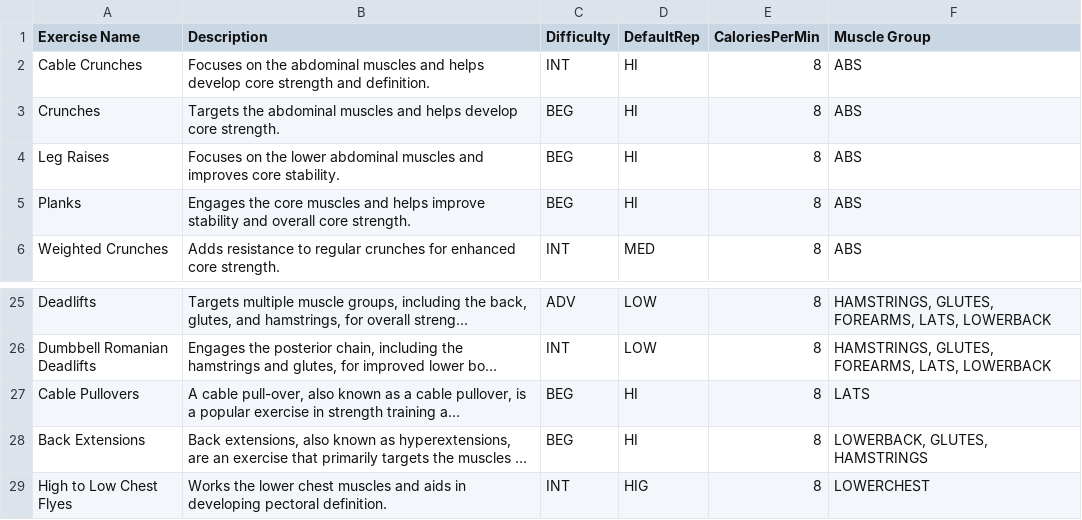
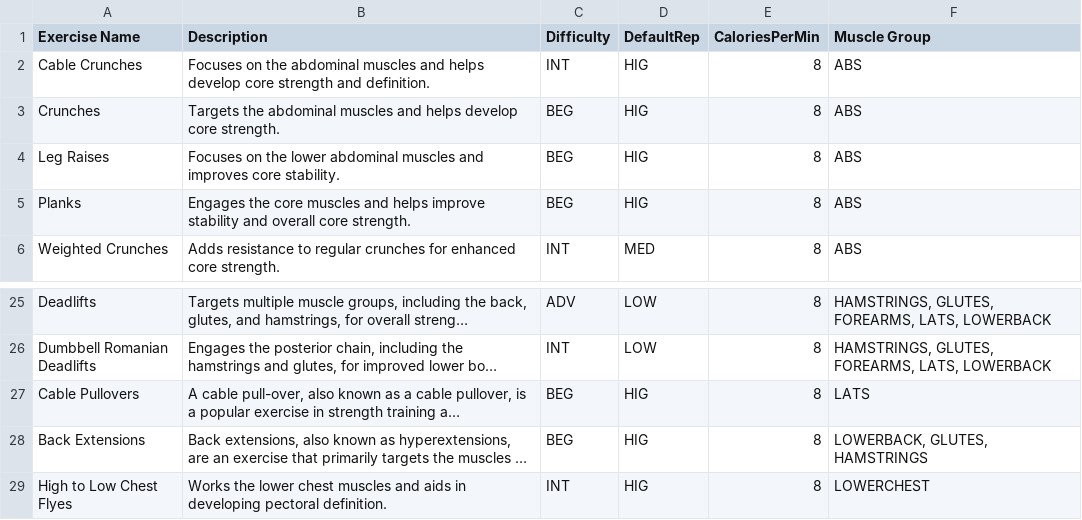
Before and after one commit to jiepengwong/Lift-Bros-HEAP, a CSV file: backend/app/config/exercise.csv, drawn as a sheet; only a part is shown, gaps mark what is left out; long unchanged cells end in …; the diff names each change by its address in the sheet, - before the commit and + after, or states it on an @@ line.

Commit message:
Added defaultReps for exercise

```diff
--- a/backend/app/config/exercise.csv
+++ b/backend/app/config/exercise.csv
-D2:D5 (DefaultRep): HI
+D2:D5 (DefaultRep): HIG
-D27:D28 (DefaultRep): HI
+D27:D28 (DefaultRep): HIG
```
Also changed, not shown: 2 other files.
